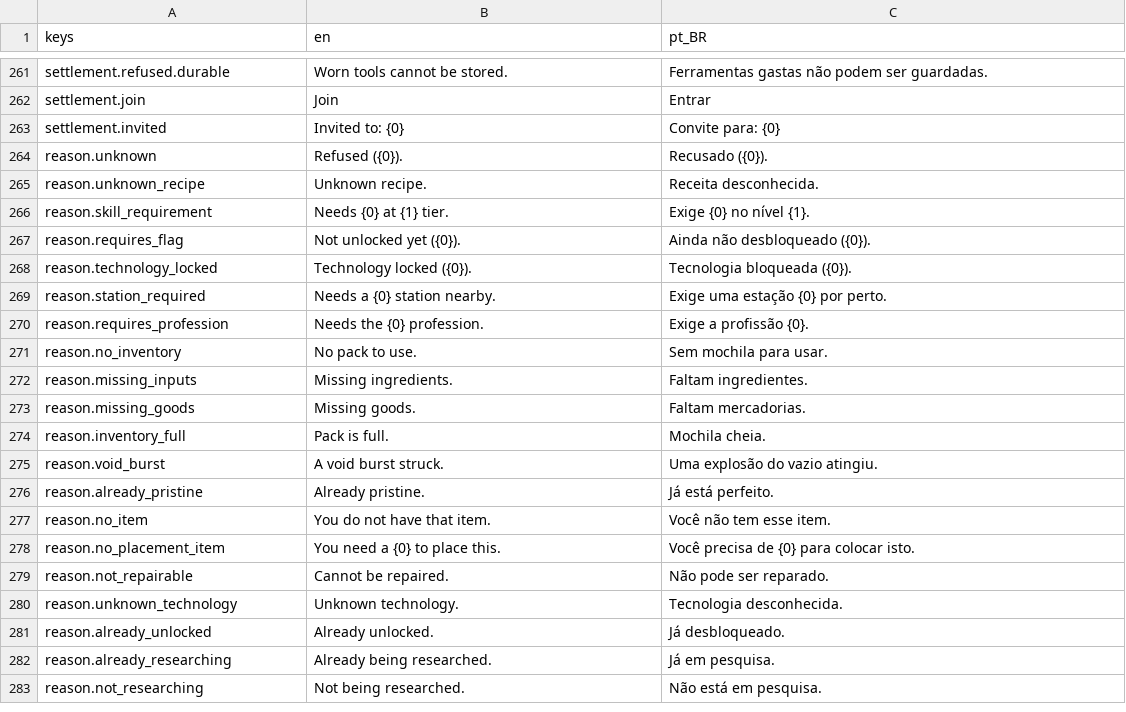
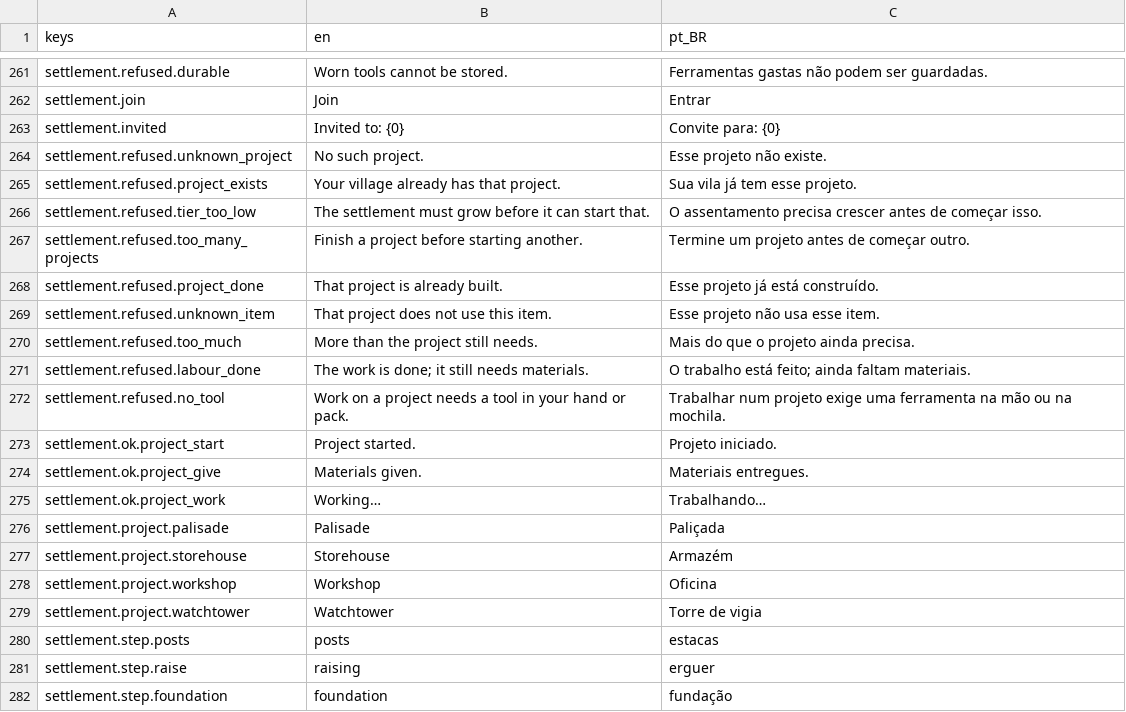
Before and after one commit to Tubaleviao/project-nihon, a CSV file: locale/ui.csv, drawn as a sheet; only a part is shown, gaps mark what is left out; the shorter side is filled out with more unchanged rows; the diff covers the shown part only; the diff names each change by its address in the sheet, - before the commit and + after, or states it on an @@ line.

```diff
--- a/locale/ui.csv
+++ b/locale/ui.csv
+row 264: settlement.refused.unknown_project | No such project. | Esse projeto não existe.
+row 265: settlement.refused.project_exists | Your village already has that project. | Sua vila já tem esse projeto.
+row 266: settlement.refused.tier_too_low | The settlement must grow before it can start that. | O assentamento precisa crescer antes de começar isso.
+row 267: settlement.refused.too_many_projects | Finish a project before starting another. | Termine um projeto antes de começar outro.
+row 268: settlement.refused.project_done | That project is already built. | Esse projeto já está construído.
+row 269: settlement.refused.unknown_item | That project does not use this item. | Esse projeto não usa esse item.
+row 270: settlement.refused.too_much | More than the project still needs. | Mais do que o projeto ainda precisa.
+row 271: settlement.refused.labour_done | The work is done; it still needs materials. | O trabalho está feito; ainda faltam materiais.
+row 272: settlement.refused.no_tool | Work on a project needs a tool in your hand or pack. | Trabalhar num projeto exige uma ferramenta na mão ou na mochila.
+row 273: settlement.ok.project_start | Project started. | Projeto iniciado.
+row 274: settlement.ok.project_give | Materials given. | Materiais entregues.
+row 275: settlement.ok.project_work | Working… | Trabalhando…
+row 276: settlement.project.palisade | Palisade | Paliçada
+row 277: settlement.project.storehouse | Storehouse | Armazém
+row 278: settlement.project.workshop | Workshop | Oficina
+row 279: settlement.project.watchtower | Watchtower | Torre de vigia
+row 280: settlement.step.posts | posts | estacas
+row 281: settlement.step.raise | raising | erguer
+row 282: settlement.step.foundation | foundation | fundação
```
Also changed, not shown: 24 added rows elsewhere in this file, 25 other files.
